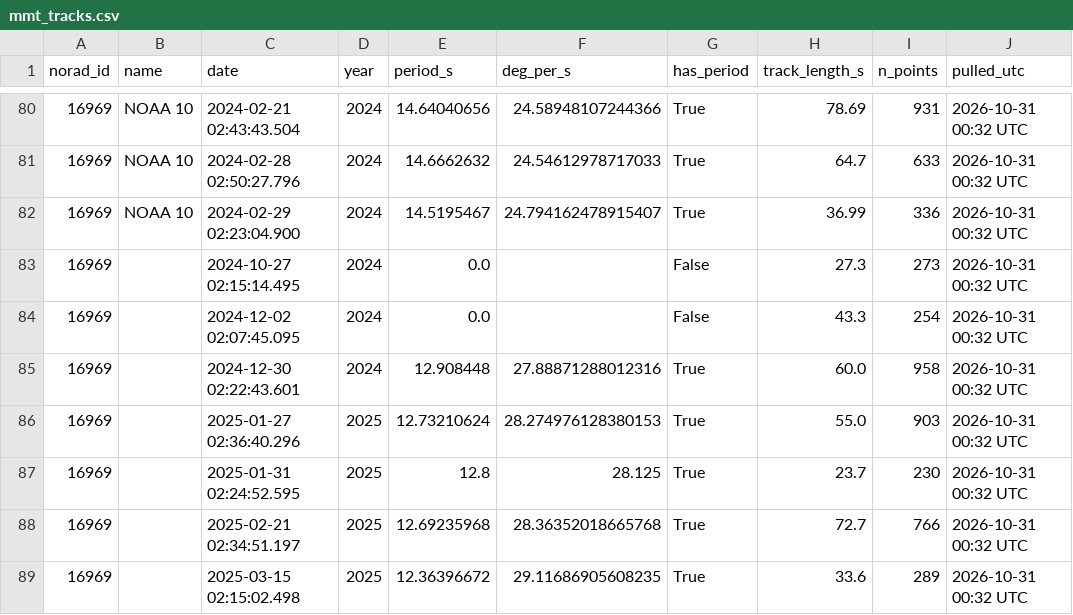
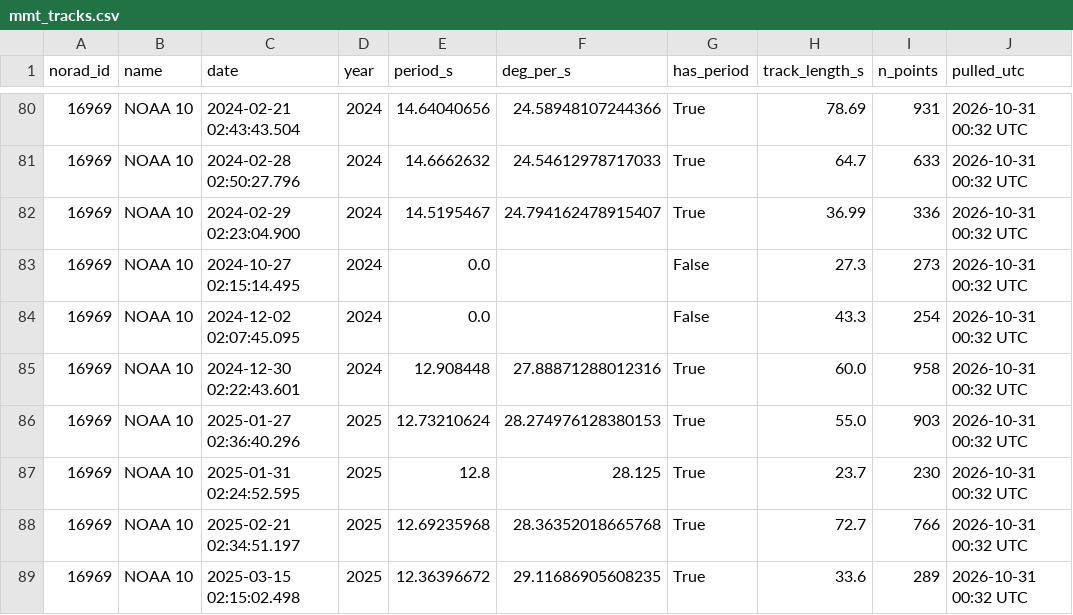
Before and after one commit to yim1305/HARMONIA-Code, a CSV file: mmt_rotation/data/pull_2026-10-31_NOAA10_spinup_2019-2022/mmt_tracks.csv, drawn as a sheet; only a part is shown, gaps mark what is left out; the diff names each change by its address in the sheet, - before the commit and + after, or states it on an @@ line.

```diff
--- a/mmt_rotation/data/pull_2026-10-31_NOAA10_spinup_2019-2022/mmt_tracks.csv
+++ b/mmt_rotation/data/pull_2026-10-31_NOAA10_spinup_2019-2022/mmt_tracks.csv
-B83:B89 (name): (empty)
+B83:B89 (name): NOAA 10
```
Also changed, not shown: mmt_rotation/data/pull_2026-10-24/mmt_tracks.csv, mmt_rotation/data/pull_2026-10-30_23940_2023-2024/mmt_tracks.csv, 13 other files.
